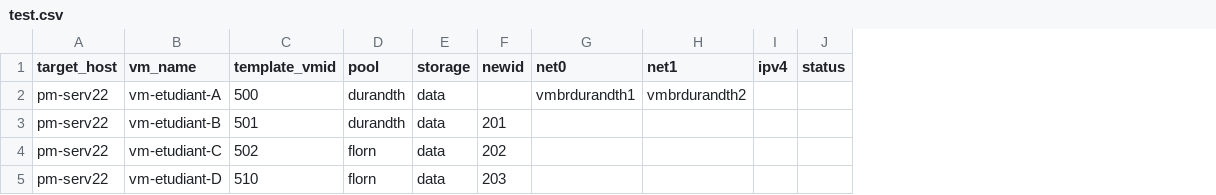
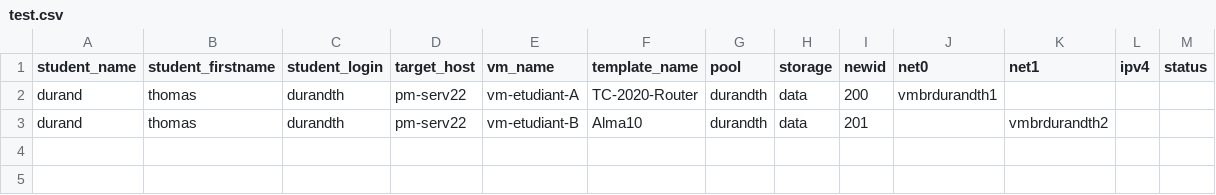
Before and after one commit to lorne-univ/proxfleet, a CSV file: test.csv, drawn as a sheet; removed rows and columns are numbered as before the commit, all else as after; the diff names each change by its address in the sheet, - before the commit and + after, or states it on an @@ line.

```diff
--- a/test.csv
+++ b/test.csv
+column A (student_name), rows 2-3: durand | durand
+column B (student_firstname), rows 2-3: thomas | thomas
+column C (student_login), rows 2-3: durandth | durandth
-column C (template_vmid), rows 2-3: 500 | 501
+column F (template_name), rows 2-3: TC-2020-Router | Alma10
-I2 (newid): (empty)
+I2 (newid): 200
-K2 (net1): vmbrdurandth2
+K2 (net1): (empty)
-K3 (net1): (empty)
+K3 (net1): vmbrdurandth2
-row 4: pm-serv22 | vm-etudiant-C | 502 | florn | data | 202
-row 5: pm-serv22 | vm-etudiant-D | 510 | florn | data | 203
```
Also changed, not shown: 1 other file.
